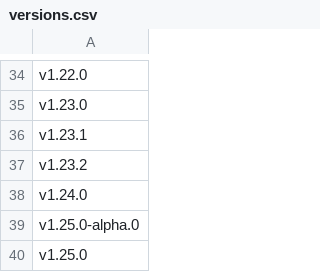
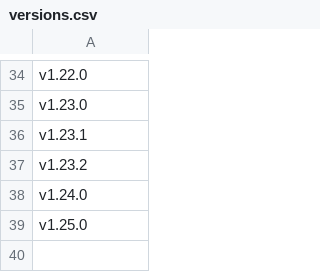
Before and after one commit to tristanlee85/xdn-docs-pages, a CSV file: versions.csv, drawn as a sheet; only a part is shown, gaps mark what is left out.

Commit message:
Update versions.csv

```diff
--- a/versions.csv
+++ b/versions.csv
@@ -38,3 +38,2 @@ v1.23.2,
 v1.24.0,
-v1.25.0-alpha.0,
 v1.25.0
```
